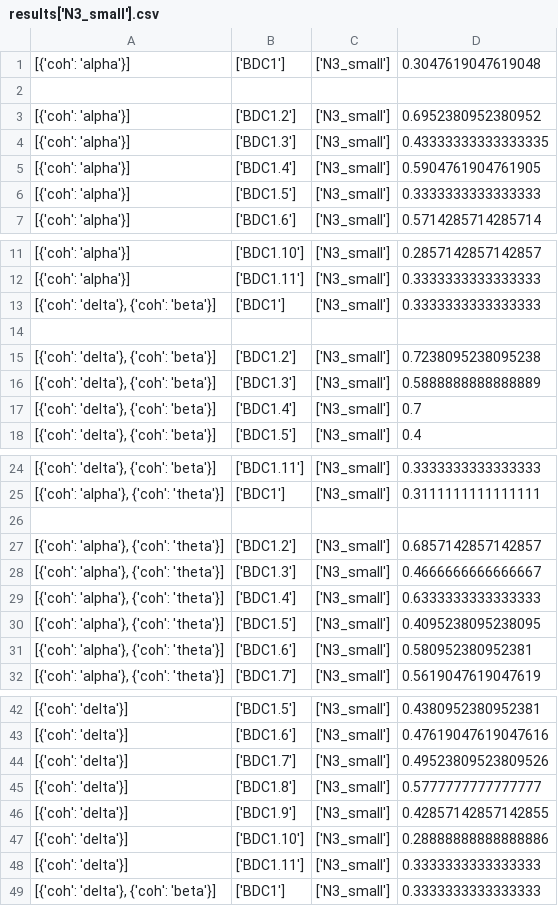
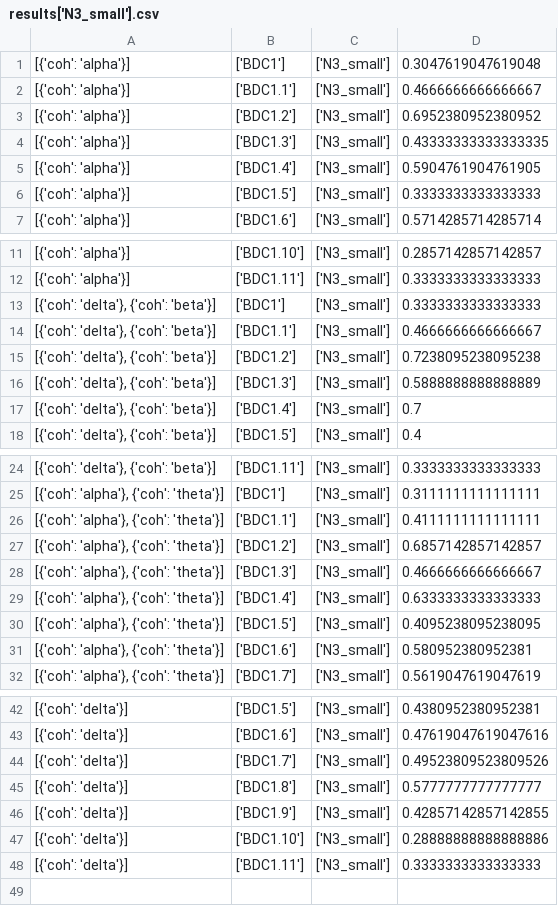
Before and after one commit to max-hill-4/uni-project, a CSV file: results['N3_small'].csv, drawn as a sheet; only a part is shown, gaps mark what is left out; removed rows and columns are numbered as before the commit, all else as after; the diff names each change by its address in the sheet, - before the commit and + after, or states it on an @@ line.

```diff
--- a/results['N3_small'].csv
+++ b/results['N3_small'].csv
-row 2: (empty)
+row 2: [{'coh': 'alpha'}] | ['BDC1.1'] | ['N3_small'] | 0.4666666666666667
-row 14: (empty)
+row 14: [{'coh': 'delta'}, {'coh': 'beta'}] | ['BDC1.1'] | ['N3_small'] | 0.4666666666666667
-row 26: (empty)
+row 26: [{'coh': 'alpha'}, {'coh': 'theta'}] | ['BDC1.1'] | ['N3_small'] | 0.4111111111111111
-row 49: [{'coh': 'delta'}, {'coh': 'beta'}] | ['BDC1'] | ['N3_small'] | 0.3333333333333333
```
Also changed, not shown: results['N2_small'].csv, results['RE_small'].csv, 4 other files.
